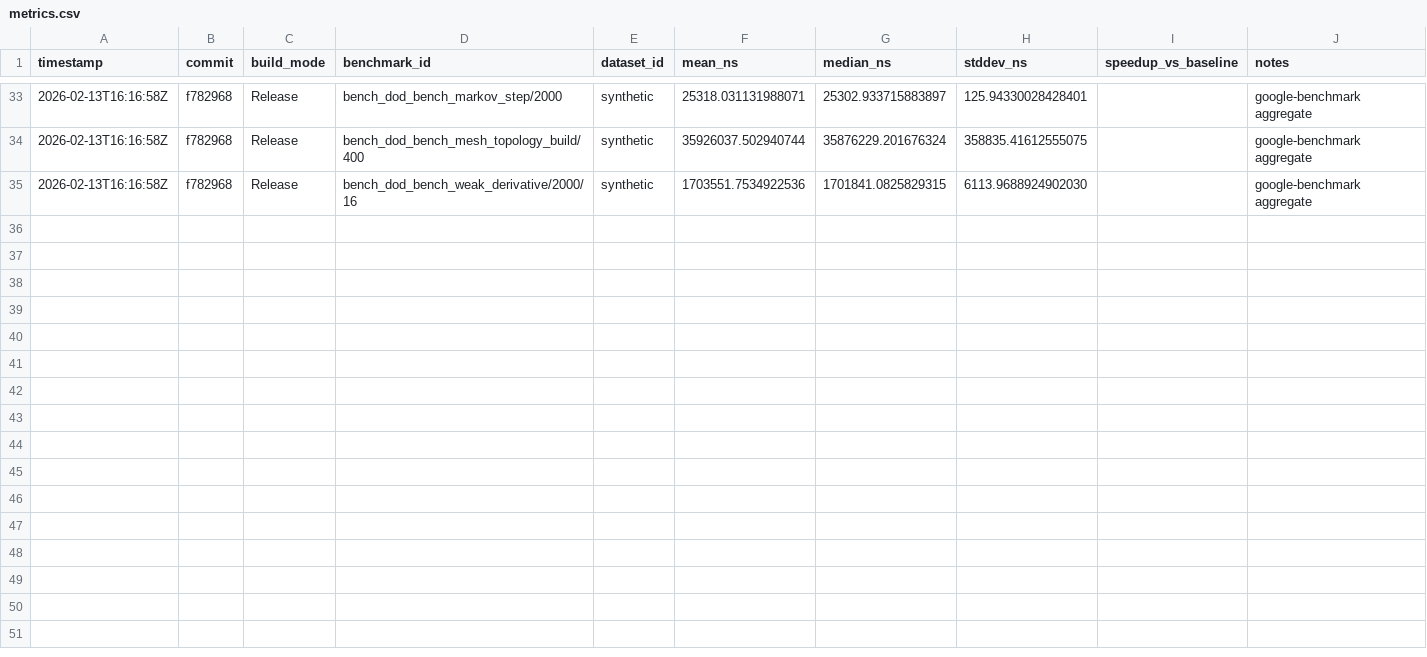
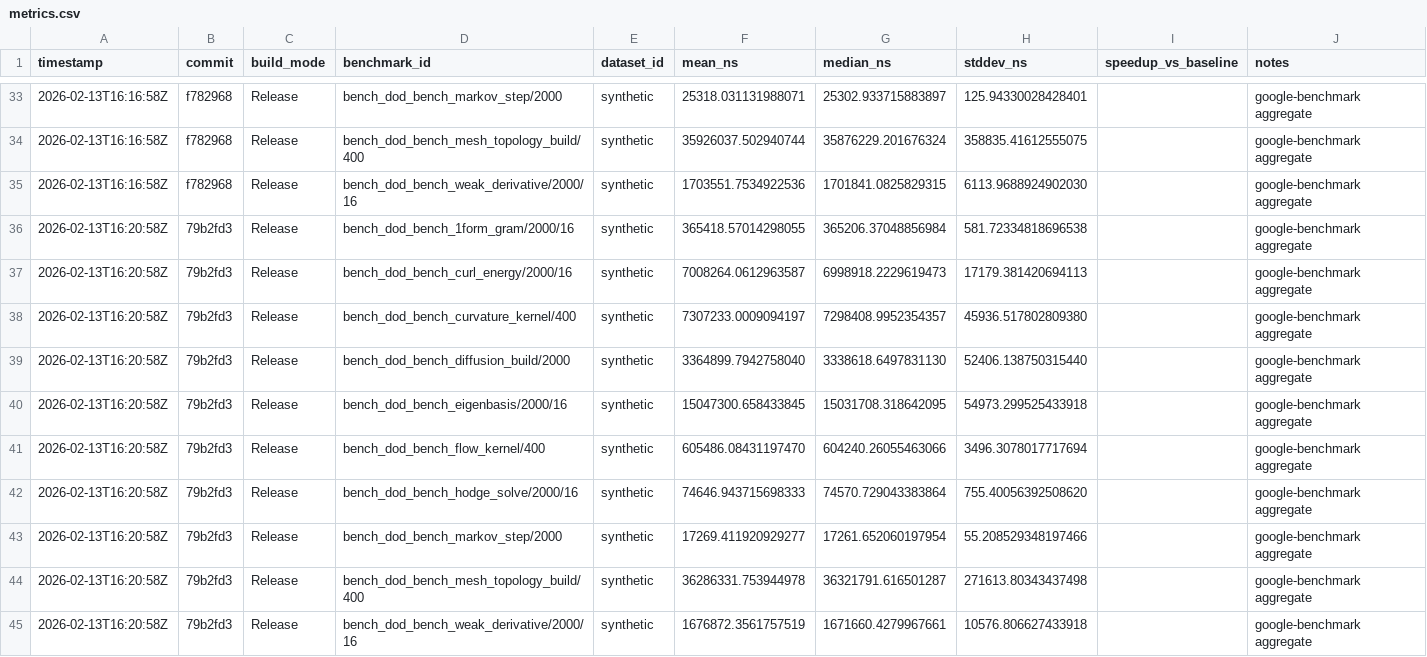
Before and after one commit to harnesslabs/igneous, a CSV file: notes/perf/metrics.csv, drawn as a sheet; only a part is shown, gaps mark what is left out.

Commit message:
perf(diffusion): unroll csr markov transition loop

```diff
--- a/notes/perf/metrics.csv
+++ b/notes/perf/metrics.csv
@@ -35 +35,11 @@ timestamp,commit,build_mode,benchmark_id,dataset_id,mean_ns,median_ns,stddev_ns,
 "2026-02-13T16:16:58Z","f782968","Release","bench_dod_bench_weak_derivative/2000/16","synthetic","1703551.7534922536","1701841.0825829315","6113.9688924902030","","google-benchmark aggregate"
+"2026-02-13T16:20:58Z","79b2fd3","Release","bench_dod_bench_1form_gram/2000/16","synthetic","365418.57014298055","365206.37048856984","581.72334818696538","","google-benchmark aggregate"
+"2026-02-13T16:20:58Z","79b2fd3","Release","bench_dod_bench_curl_energy/2000/16","synthetic","7008264.0612963587","6998918.2229619473","17179.381420694113","","google-benchmark aggregate"
+"2026-02-13T16:20:58Z","79b2fd3","Release","bench_dod_bench_curvature_kernel/400","synthetic","7307233.0009094197","7298408.9952354357","45936.517802809380","","google-benchmark aggregate"
+"2026-02-13T16:20:58Z","79b2fd3","Release","bench_dod_bench_diffusion_build/2000","synthetic","3364899.7942758040","3338618.6497831130","52406.138750315440","","google-benchmark aggregate"
+"2026-02-13T16:20:58Z","79b2fd3","Release","bench_dod_bench_eigenbasis/2000/16","synthetic","15047300.658433845","15031708.318642095","54973.299525433918","","google-benchmark aggregate"
+"2026-02-13T16:20:58Z","79b2fd3","Release","bench_dod_bench_flow_kernel/400","synthetic","605486.08431197470","604240.26055463066","3496.3078017717694","","google-benchmark aggregate"
+"2026-02-13T16:20:58Z","79b2fd3","Release","bench_dod_bench_hodge_solve/2000/16","synthetic","74646.943715698333","74570.729043383864","755.40056392508620","","google-benchmark aggregate"
+"2026-02-13T16:20:58Z","79b2fd3","Release","bench_dod_bench_markov_step/2000","synthetic","17269.411920929277","17261.652060197954","55.208529348197466","","google-benchmark aggregate"
+"2026-02-13T16:20:58Z","79b2fd3","Release","bench_dod_bench_mesh_topology_build/400","synthetic","36286331.753944978","36321791.616501287","271613.80343437498","","google-benchmark aggregate"
+"2026-02-13T16:20:58Z","79b2fd3","Release","bench_dod_bench_weak_derivative/2000/16","synthetic","1676872.3561757519","1671660.4279967661","10576.806627433918","","google-benchmark aggregate"
```
Also changed, not shown: 2 other files.
